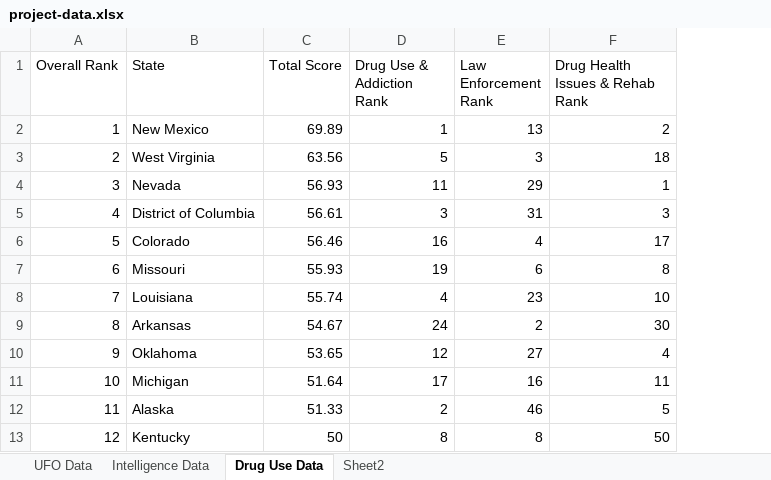
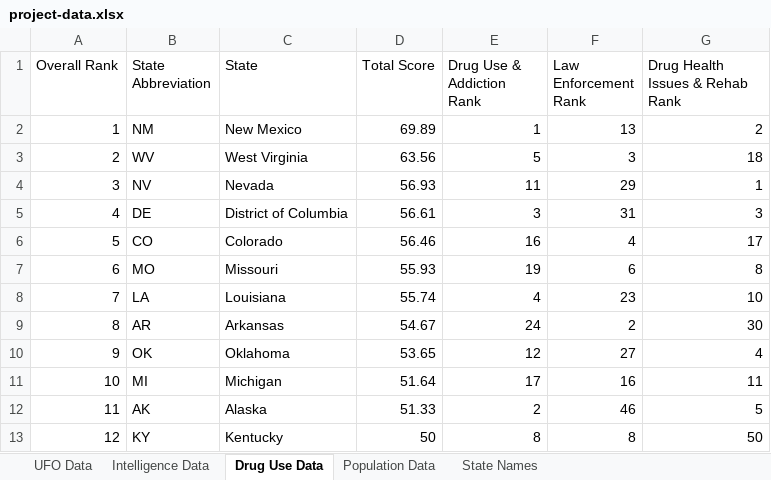
Before and after one commit to codycosta/ENGR201, an Excel workbook: weeks-9-10-final-project/project-data.xlsx, sheet Drug Use Data, drawn as a sheet; only a part is shown; values as stored, in another font and other column widths than the file's, no borders; table styles not drawn; the diff names each change by its address in the sheet, - before the commit and + after, or states it on an @@ line.

Commit message:
added population data; formatted tables with state name abbreviations for better data handling

```diff
--- a/weeks-9-10-final-project/project-data.xlsx (sheet Drug Use Data)
+++ b/weeks-9-10-final-project/project-data.xlsx (sheet Drug Use Data)
-sheet tab: Sheet2
+sheet tab: Population Data
+sheet tab: State Names
+column B (State Abbreviation), rows 2-13: NM | WV | NV | DE | CO | MO | LA | AR | OK | MI | AK | KY
```
Also changed, not shown: sheet Intelligence Data, 4 other files.
